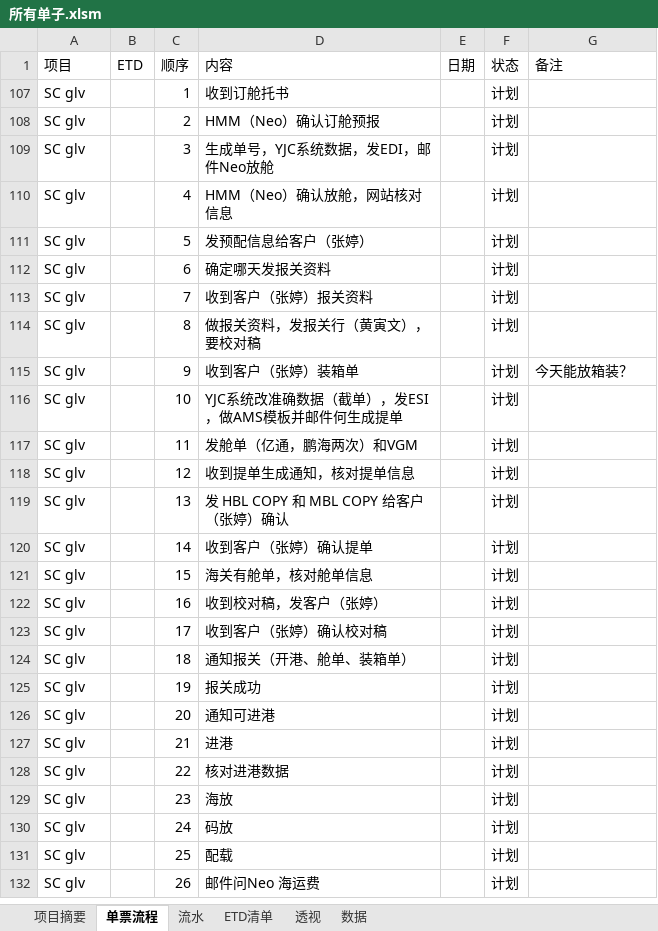
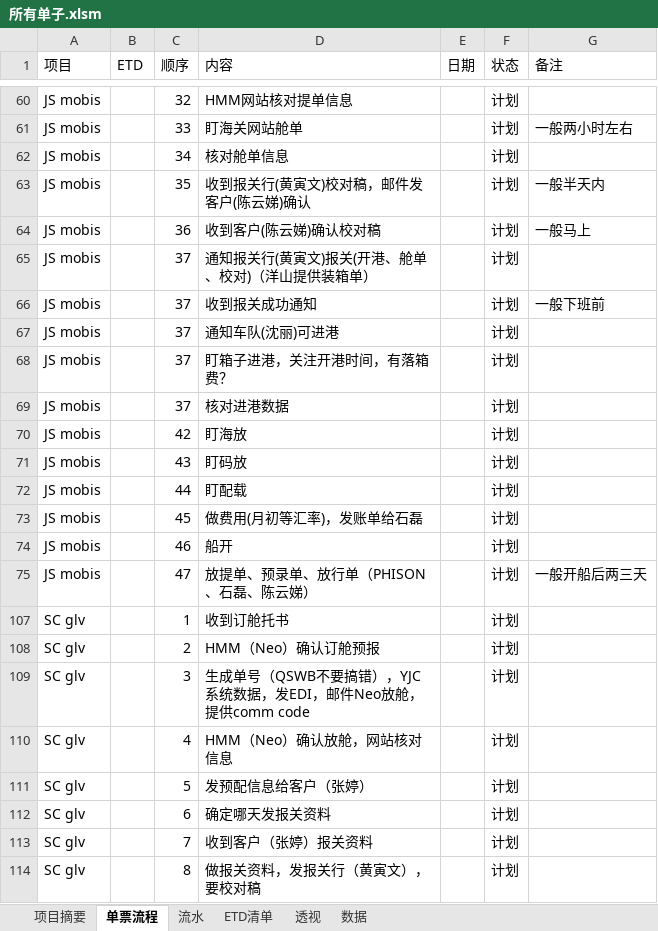
Before and after one commit to ColorfullyZhang/rang, an Excel workbook: yjc/所有单子.xlsm, sheet 单票流程, drawn as a sheet; only a part is shown, gaps mark what is left out; the shorter side is filled out with more unchanged rows; values as stored, in another font and other column widths than the file's, no borders; table styles not drawn; the diff covers the shown part only; the diff names each change by its address in the sheet, - before the commit and + after, or states it on an @@ line.

```diff
--- a/yjc/所有单子.xlsm (sheet 单票流程)
+++ b/yjc/所有单子.xlsm (sheet 单票流程)
@@ row 60 unhidden: JS mobis |  | 32 | HMM网站核对提单信息 |  | 计划 @@
@@ row 61 unhidden: JS mobis |  | 33 | 盯海关网站舱单 |  | 计划 | 一般两小时左右 @@
@@ row 62 unhidden: JS mobis |  | 34 | 核对舱单信息 |  | 计划 @@
@@ row 63 unhidden: JS mobis |  | 35 | 收到报关行(黄寅文)校对稿，邮件发客户(陈云娣)确认 |  | 计划 | 一般半天内 @@
@@ row 64 unhidden: JS mobis |  | 36 | 收到客户(陈云娣)确认校对稿 |  | 计划 | 一般马上 @@
@@ row 65 unhidden: JS mobis |  | 37 | 通知报关行(黄寅文)报关(开港、舱单、校对)（洋山提供装箱单） |  | 计划 @@
@@ row 66 unhidden: JS mobis |  | 37 | 收到报关成功通知 |  | 计划 | 一般下班前 @@
@@ row 67 unhidden: JS mobis |  | 37 | 通知车队(沈丽)可进港 |  | 计划 @@
@@ row 68 unhidden: JS mobis |  | 37 | 盯箱子进港，关注开港时间，有落箱费？ |  | 计划 @@
@@ row 69 unhidden: JS mobis |  | 37 | 核对进港数据 |  | 计划 @@
@@ row 70 unhidden: JS mobis |  | 42 | 盯海放 |  | 计划 @@
@@ row 71 unhidden: JS mobis |  | 43 | 盯码放 |  | 计划 @@
@@ row 72 unhidden: JS mobis |  | 44 | 盯配载 |  | 计划 @@
@@ row 73 unhidden: JS mobis |  | 45 | 做费用(月初等汇率)，发账单给石磊 |  | 计划 @@
@@ row 74 unhidden: JS mobis |  | 46 | 船开 |  | 计划 @@
@@ row 75 unhidden: JS mobis |  | 47 | 放提单、预录单、放行单（PHISON、石磊、陈云娣） |  | 计划 | 一般开船后两三天 @@
-D109 (内容): 生成单号，YJC系统数据，发EDI，邮件Neo放舱
+D109 (内容): 生成单号（QSWB不要搞错），YJC系统数据，发EDI，邮件Neo放舱，提供comm code
```
Also changed, not shown: 2 added rows and 25 hidden or unhidden rows elsewhere in this sheet, sheet ETD清单, sheet 流水, sheet 数据, sheet 透视, hidden cells.
